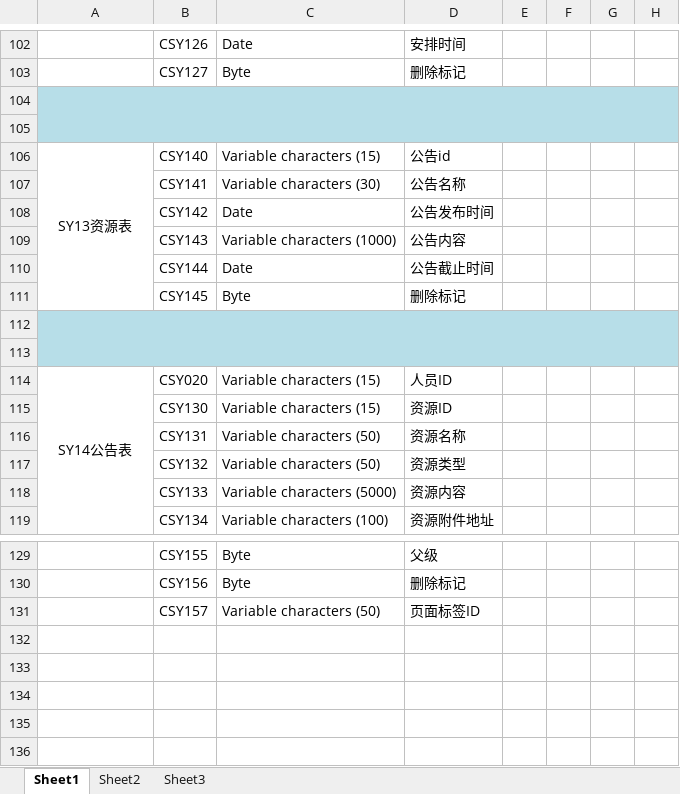
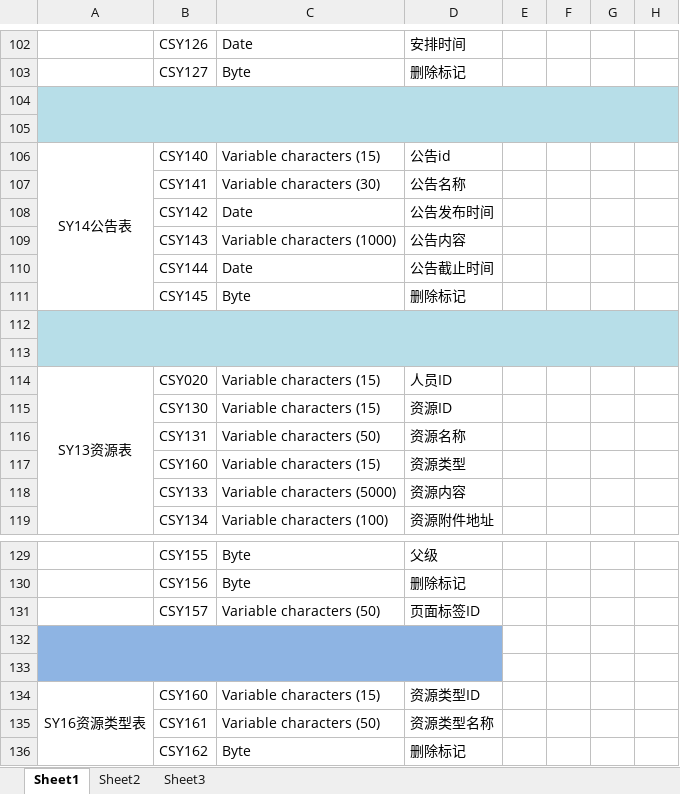
Before and after one commit to ZHOUYANFEN/LabMnage, an Excel workbook: 毕业设计相关/数据库设计/实验教学平台_数据字典.xlsx, sheet Sheet1, drawn as a sheet; only a part is shown, gaps mark what is left out; values as stored, in another font and other column widths than the file's, no borders; the diff names each change by its address in the sheet, - before the commit and + after, or states it on an @@ line.

```diff
--- a/毕业设计相关/数据库设计/实验教学平台_数据字典.xlsx (sheet Sheet1)
+++ b/毕业设计相关/数据库设计/实验教学平台_数据字典.xlsx (sheet Sheet1)
-A106: SY13资源表
+A106: SY14公告表
-A114: SY14公告表
+A114: SY13资源表
-B117: CSY132
+B117: CSY160
-C117: Variable characters (50)
+C117: Variable characters (15)
+row 132: (empty)
+row 133: (empty)
+row 134: SY16资源类型表 | CSY160 | Variable characters (15) | 资源类型ID
+row 135:  | CSY161 | Variable characters (50) | 资源类型名称
+row 136:  | CSY162 | Byte | 删除标记
```
Also changed, not shown: 毕业设计相关/数据库设计/实验教学平台_数据库表.xlsx.
